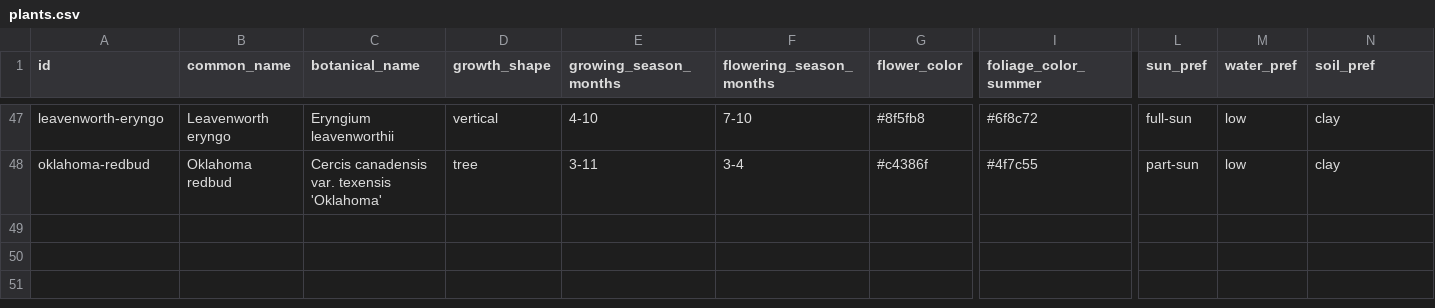
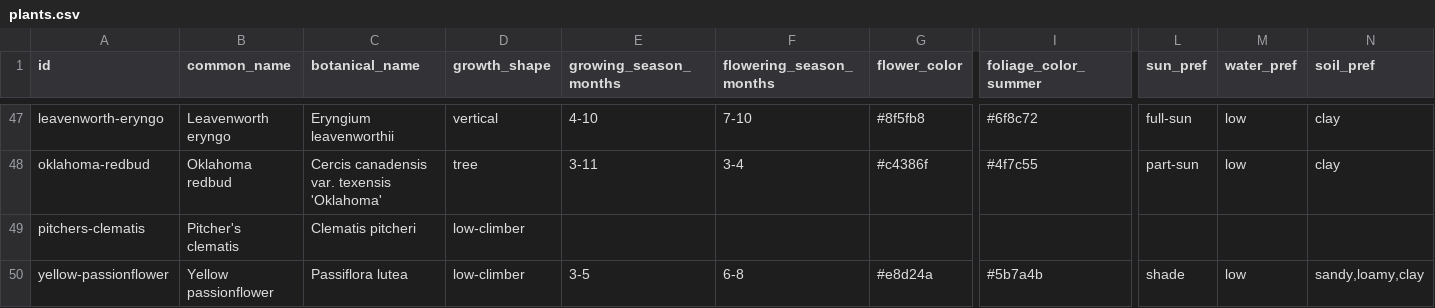
Before and after one commit to johntron/native_landscaping, a CSV file: plants.csv, drawn as a sheet; only a part is shown, gaps mark what is left out; rows hold the shown columns only; the diff names each change by its address in the sheet, - before the commit and + after, or states it on an @@ line.

```diff
--- a/plants.csv
+++ b/plants.csv
+row 49: pitchers-clematis | Pitcher's clematis | Clematis pitcheri | low-climber
+row 50: yellow-passionflower | Yellow passionflower | Passiflora lutea | low-climber | 3-5 | 6-8 | #e8d24a | #5b7a4b | shade | low | sandy,loamy,clay
```
Also changed, not shown: 2 other files.
